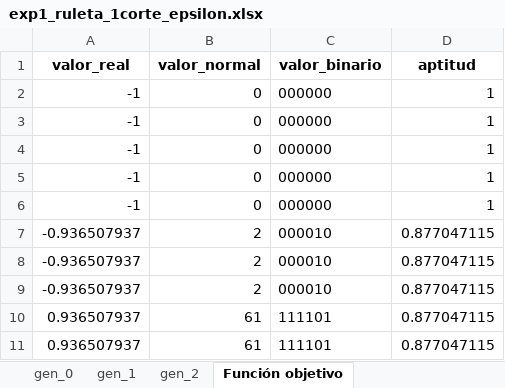
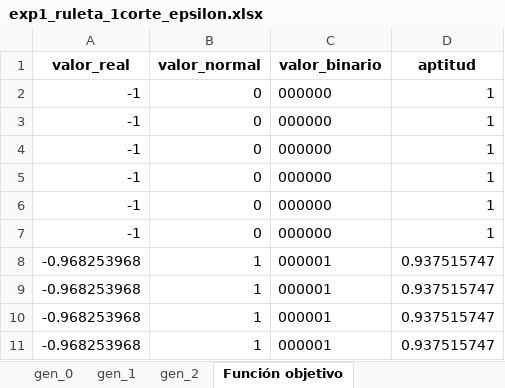
Before and after one commit to Leodna/metahueristicos, an Excel workbook: files/exp1_ruleta_1corte_epsilon.xlsx, sheet Función objetivo, drawn as a sheet; values as stored, in another font and other column widths than the file's, no borders; removed rows and columns are numbered as before the commit, all else as after; the diff names each change by its address in the sheet, - before the commit and + after, or states it on an @@ line.

```diff
--- a/files/exp1_ruleta_1corte_epsilon.xlsx (sheet Función objetivo)
+++ b/files/exp1_ruleta_1corte_epsilon.xlsx (sheet Función objetivo)
-row 7: -0.936507937 | 2 | 000010 | 0.877047115
-row 8: -0.936507937 | 2 | 000010 | 0.877047115
-row 9: -0.936507937 | 2 | 000010 | 0.877047115
-row 10: 0.936507937 | 61 | 111101 | 0.877047115
-row 11: 0.936507937 | 61 | 111101 | 0.877047115
+row 7: -1 | 0 | 000000 | 1
+row 8: -0.968253968 | 1 | 000001 | 0.937515747
+row 9: -0.968253968 | 1 | 000001 | 0.937515747
+row 10: -0.968253968 | 1 | 000001 | 0.937515747
+row 11: -0.968253968 | 1 | 000001 | 0.937515747
```
Also changed, not shown: sheet gen_2, sheet gen_1, sheet gen_0, files/exp2_mono_homo_epsilon.xlsx, 6 other files.
